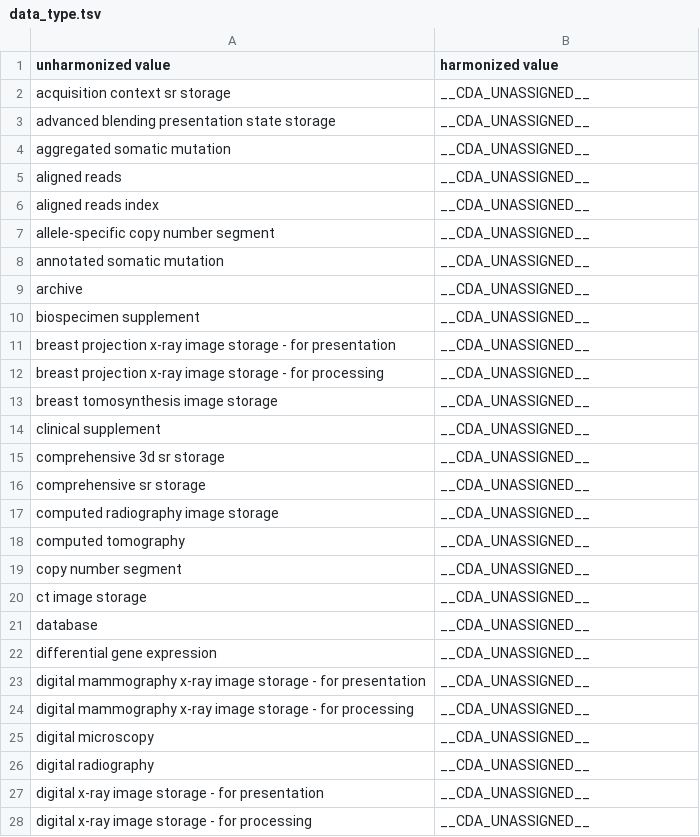
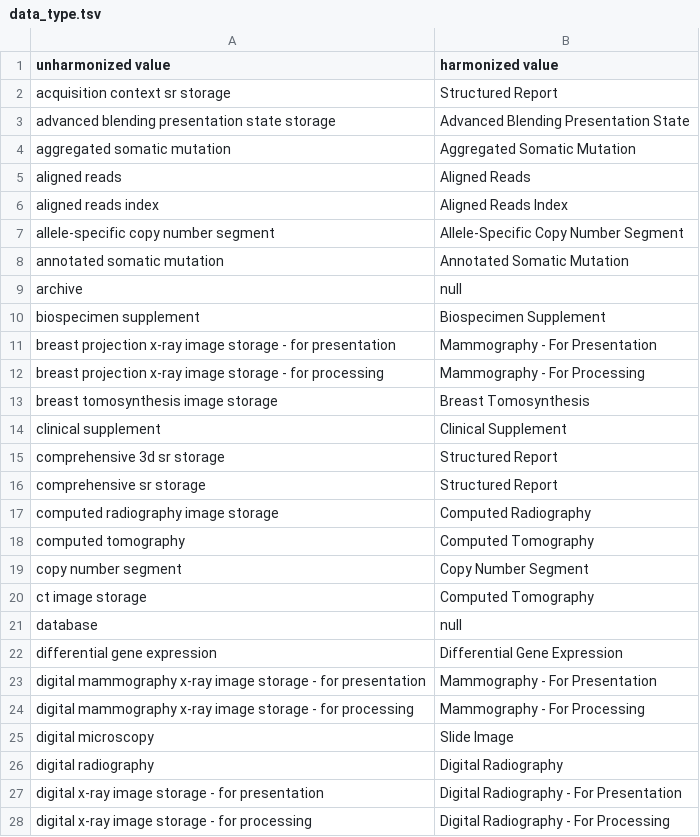
Before and after one commit to CancerDataAggregator/harmonization_reference, a TSV file: value_maps_by_concept/data_type.tsv, drawn as a sheet; only a part is shown; the diff covers the shown part only.

```diff
--- a/value_maps_by_concept/data_type.tsv
+++ b/value_maps_by_concept/data_type.tsv
@@ -1,28 +1,28 @@
 unharmonized value	harmonized value
-acquisition context sr storage	__CDA_UNASSIGNED__
-advanced blending presentation state storage	__CDA_UNASSIGNED__
-aggregated somatic mutation	__CDA_UNASSIGNED__
-aligned reads	__CDA_UNASSIGNED__
-aligned reads index	__CDA_UNASSIGNED__
-allele-specific copy number segment	__CDA_UNASSIGNED__
-annotated somatic mutation	__CDA_UNASSIGNED__
-archive	__CDA_UNASSIGNED__
-biospecimen supplement	__CDA_UNASSIGNED__
-breast projection x-ray image storage - for presentation	__CDA_UNASSIGNED__
-breast projection x-ray image storage - for processing	__CDA_UNASSIGNED__
-breast tomosynthesis image storage	__CDA_UNASSIGNED__
-clinical supplement	__CDA_UNASSIGNED__
-comprehensive 3d sr storage	__CDA_UNASSIGNED__
-comprehensive sr storage	__CDA_UNASSIGNED__
-computed radiography image storage	__CDA_UNASSIGNED__
-computed tomography	__CDA_UNASSIGNED__
-copy number segment	__CDA_UNASSIGNED__
-ct image storage	__CDA_UNASSIGNED__
-database	__CDA_UNASSIGNED__
-differential gene expression	__CDA_UNASSIGNED__
-digital mammography x-ray image storage - for presentation	__CDA_UNASSIGNED__
-digital mammography x-ray image storage - for processing	__CDA_UNASSIGNED__
-digital microscopy	__CDA_UNASSIGNED__
-digital radiography	__CDA_UNASSIGNED__
-digital x-ray image storage - for presentation	__CDA_UNASSIGNED__
-digital x-ray image storage - for processing	__CDA_UNASSIGNED__
+acquisition context sr storage	Structured Report
+advanced blending presentation state storage	Advanced Blending Presentation State
+aggregated somatic mutation	Aggregated Somatic Mutation
+aligned reads	Aligned Reads
+aligned reads index	Aligned Reads Index
+allele-specific copy number segment	Allele-Specific Copy Number Segment
+annotated somatic mutation	Annotated Somatic Mutation
+archive	null
+biospecimen supplement	Biospecimen Supplement
+breast projection x-ray image storage - for presentation	Mammography - For Presentation
+breast projection x-ray image storage - for processing	Mammography - For Processing
+breast tomosynthesis image storage	Breast Tomosynthesis
+clinical supplement	Clinical Supplement
+comprehensive 3d sr storage	Structured Report
+comprehensive sr storage	Structured Report
+computed radiography image storage	Computed Radiography
+computed tomography	Computed Tomography
+copy number segment	Copy Number Segment
+ct image storage	Computed Tomography
+database	null
+differential gene expression	Differential Gene Expression
+digital mammography x-ray image storage - for presentation	Mammography - For Presentation
+digital mammography x-ray image storage - for processing	Mammography - For Processing
+digital microscopy	Slide Image
+digital radiography	Digital Radiography
+digital x-ray image storage - for presentation	Digital Radiography - For Presentation
+digital x-ray image storage - for processing	Digital Radiography - For Processing
```
Also changed, not shown: 64 edited cells elsewhere in this file, 1 other file.
